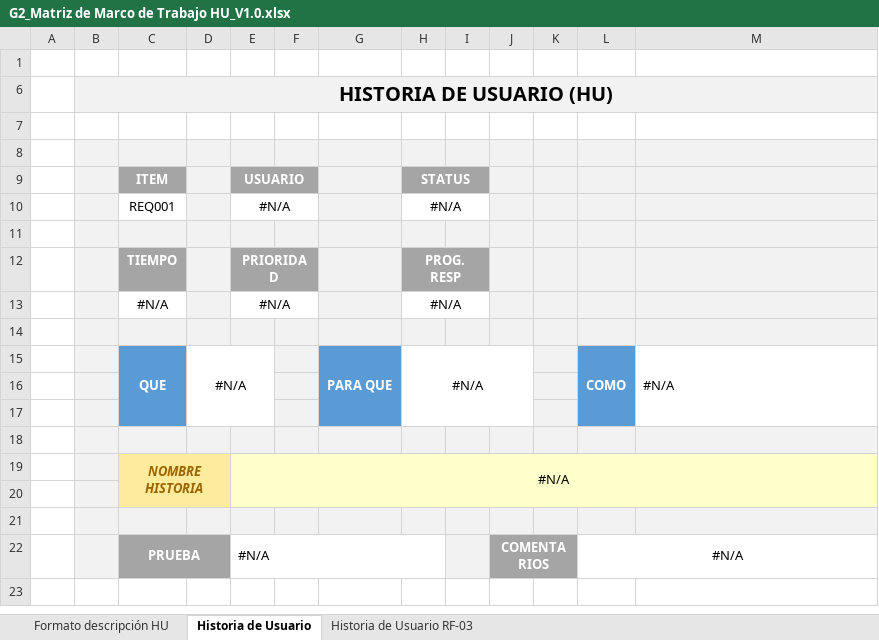
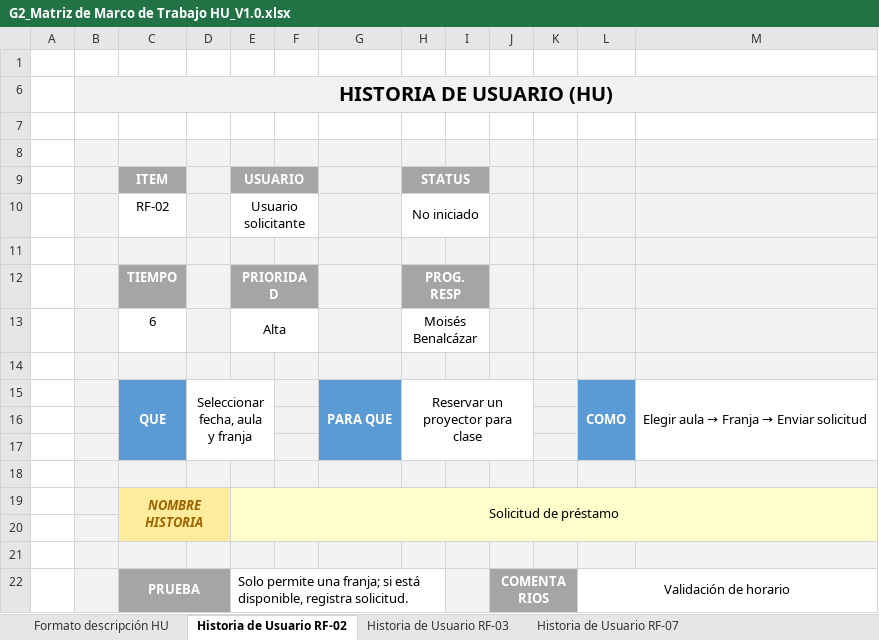
Before and after one commit to Steft91/27837_G2_ADS, an Excel workbook: Primer Parcial/PREGAME/1. ELICITACION/1.3 Historias de usuario/G2_Matriz de Marco de Trabajo HU_V1.0.xlsx, sheet Historia de Usuario RF-02, drawn as a sheet; values as stored, in another font and other column widths than the file's, no borders; charts and pictures and conditional formats not drawn; removed rows and columns are numbered as before the commit, all else as after; the diff names each change by its address in the sheet, - before the commit and + after, or states it on an @@ line.

Commit message:
V1.0 Matriz de historia de usuarios

```diff
--- a/Primer Parcial/PREGAME/1. ELICITACION/1.3 Historias de usuario/G2_Matriz de Marco de Trabajo HU_V1.0.xlsx (sheet Historia de Usuario RF-02)
+++ b/Primer Parcial/PREGAME/1. ELICITACION/1.3 Historias de usuario/G2_Matriz de Marco de Trabajo HU_V1.0.xlsx (sheet Historia de Usuario RF-02)
-sheet tab: Historia de Usuario
+sheet tab: Historia de Usuario RF-02
+sheet tab: Historia de Usuario RF-07
-row 10:  |  | REQ001 |  | #N/A |  |  | #N/A
+row 10:  |  | RF-02 |  | Usuario solicitante |  |  | No iniciado
-row 13:  |  | #N/A |  | #N/A |  |  | #N/A
+row 13:  |  | 6 |  | Alta |  |  | Moisés Benalcázar
-D15: #N/A
+D15: Seleccionar fecha, aula y franja
-H15 (STATUS): #N/A
+H15 (STATUS): Reservar un proyector para clase
@@ M15: #N/A → Elegir aula → Franja → Enviar solicitud @@
-E19 (USUARIO): #N/A
+E19 (USUARIO): Solicitud de préstamo
-E22 (USUARIO): #N/A
+E22 (USUARIO): Solo permite una franja; si está disponible, registra solicitud.
-L22: #N/A
+L22: Validación de horario
```
Also changed, not shown: sheet Historia de Usuario RF-03, sheet Formato descripción HU, charts or pictures.
